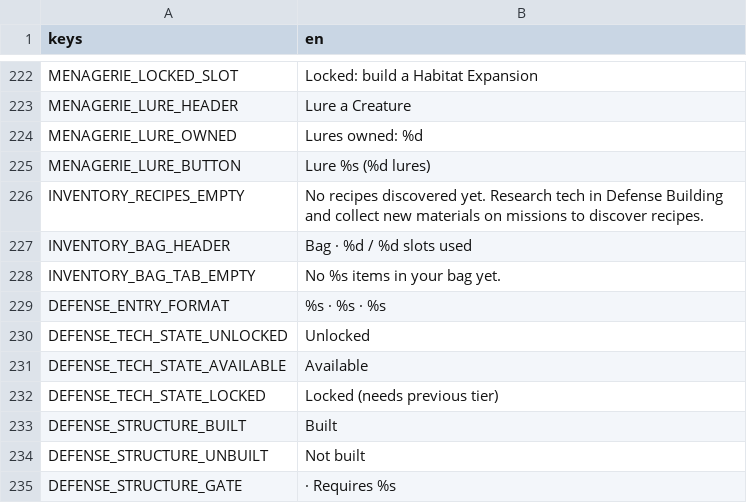
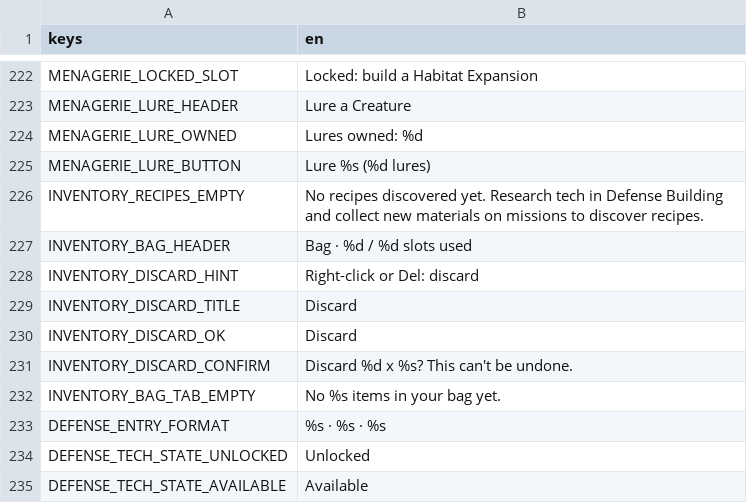
Before and after one commit to VickneshHolmesglen/TDEF, a CSV file: assets/localization/strings.csv, drawn as a sheet; only a part is shown, gaps mark what is left out; the shorter side is filled out with more unchanged rows; the diff names each change by its address in the sheet, - before the commit and + after, or states it on an @@ line.

```diff
--- a/assets/localization/strings.csv
+++ b/assets/localization/strings.csv
+row 228: INVENTORY_DISCARD_HINT | Right-click or Del: discard
+row 229: INVENTORY_DISCARD_TITLE | Discard
+row 230: INVENTORY_DISCARD_OK | Discard
+row 231: INVENTORY_DISCARD_CONFIRM | Discard %d x %s? This can't be undone.
```
Also changed, not shown: 9 other files.
